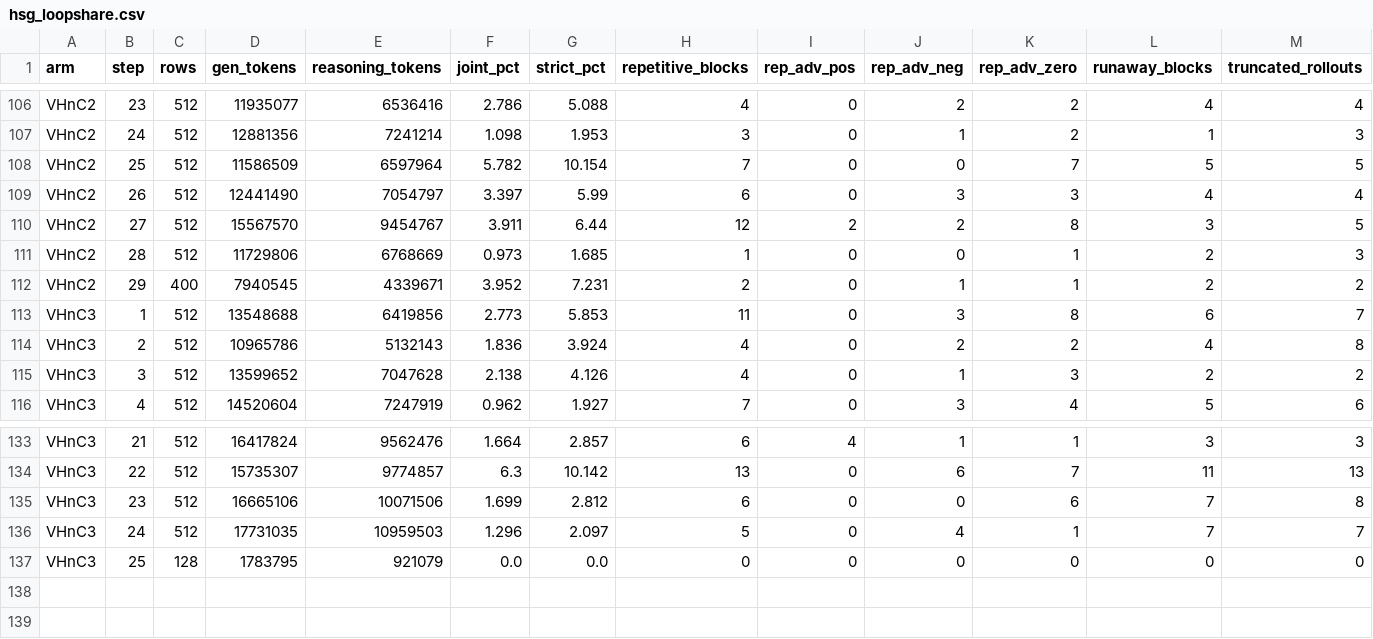
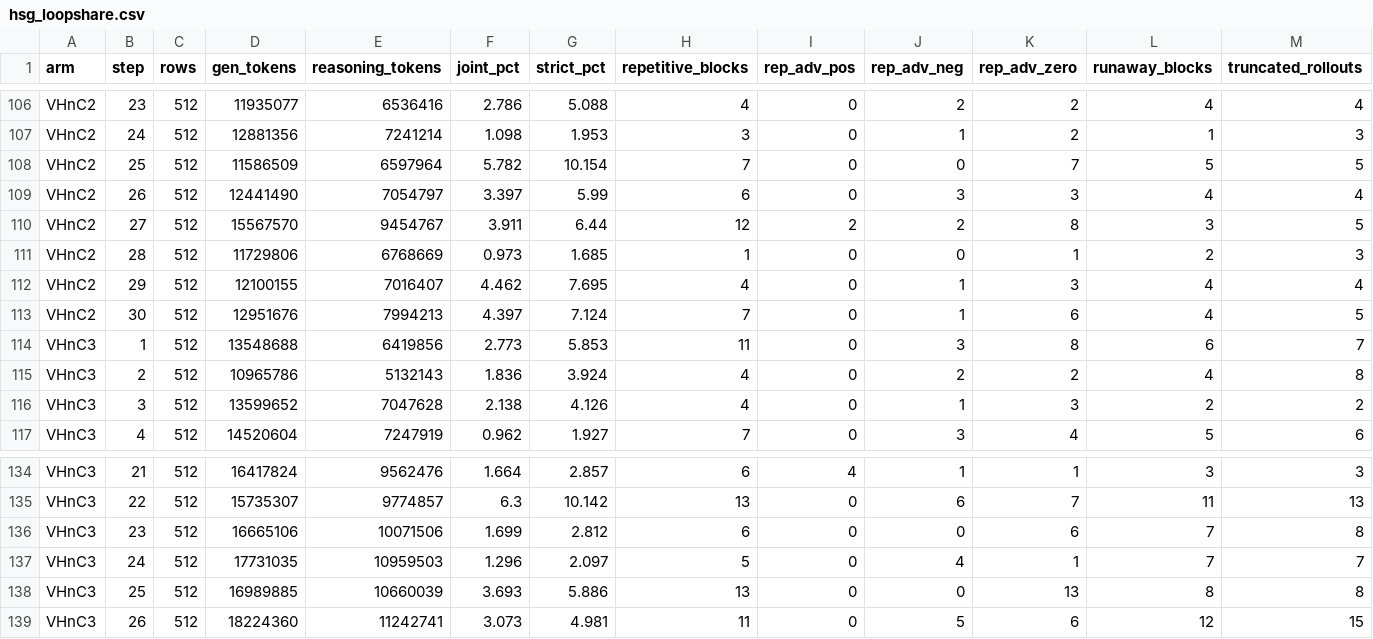
Before and after one commit to ArEsKay3/RL, a CSV file: analysis/loopfeedback_hsg/hsg_loopshare.csv, drawn as a sheet; only a part is shown, gaps mark what is left out; removed rows and columns are numbered as before the commit, all else as after; rows hold the shown columns only; the diff names each change by its address in the sheet, - before the commit and + after, or states it on an @@ line.

```diff
--- a/analysis/loopfeedback_hsg/hsg_loopshare.csv
+++ b/analysis/loopfeedback_hsg/hsg_loopshare.csv
-C112 (rows): 400
+C112 (rows): 512
-D112 (gen_tokens): 7940545
+D112 (gen_tokens): 12100155
-E112 (reasoning_tokens): 4339671
+E112 (reasoning_tokens): 7016407
-F112 (joint_pct): 3.952
+F112 (joint_pct): 4.462
-G112 (strict_pct): 7.231
+G112 (strict_pct): 7.695
-H112 (repetitive_blocks): 2
+H112 (repetitive_blocks): 4
-K112 (rep_adv_zero): 1
+K112 (rep_adv_zero): 3
-L112 (runaway_blocks): 2
+L112 (runaway_blocks): 4
-M112 (truncated_rollouts): 2
+M112 (truncated_rollouts): 4
+row 113: VHnC2 | 30 | 512 | 12951676 | 7994213 | 4.397 | 7.124 | 7 | 0 | 1 | 6 | 4 | 5
-row 137: VHnC3 | 25 | 128 | 1783795 | 921079 | 0.0 | 0.0 | 0 | 0 | 0 | 0 | 0 | 0
+row 138: VHnC3 | 25 | 512 | 16989885 | 10660039 | 3.693 | 5.886 | 13 | 0 | 0 | 13 | 8 | 8
+row 139: VHnC3 | 26 | 512 | 18224360 | 11242741 | 3.073 | 4.981 | 11 | 0 | 5 | 6 | 12 | 15
```
Also changed, not shown: 3 other files.
